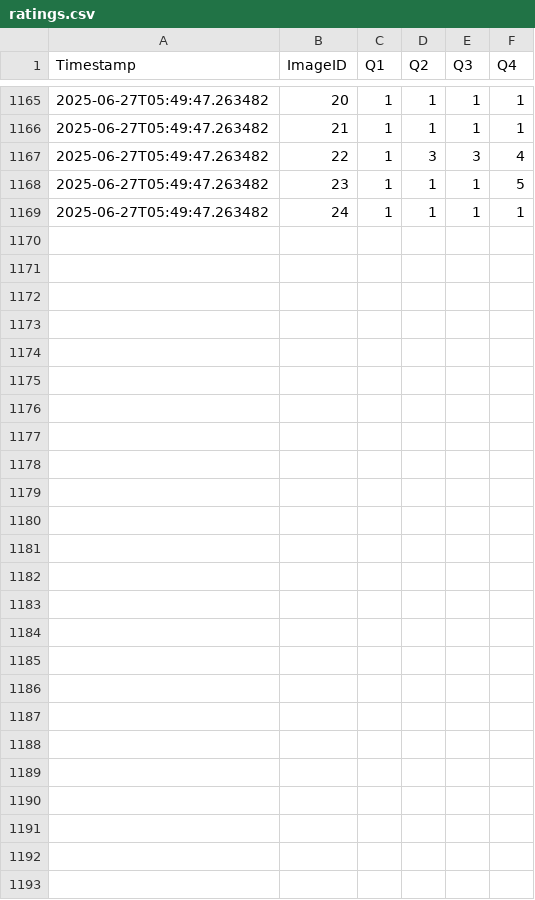
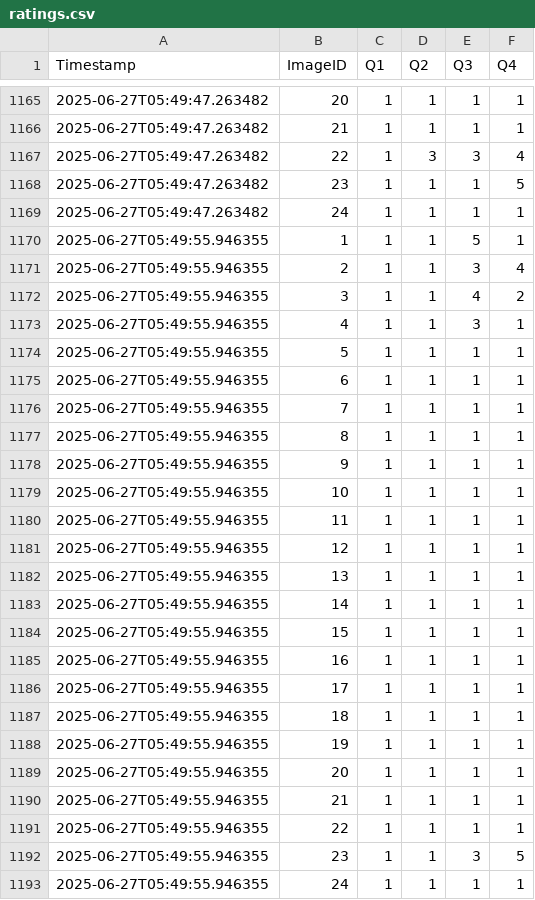
Before and after one commit to Zhilan-leo/IL-photography-data, a CSV file: ratings.csv, drawn as a sheet; only a part is shown, gaps mark what is left out.

Commit message:
Update ratings.csv backup

```diff
--- a/ratings.csv
+++ b/ratings.csv
@@ -1169 +1169,25 @@ Timestamp,ImageID,Q1,Q2,Q3,Q4
 2025-06-27T05:49:47.263482,24,1,1,1,1
+2025-06-27T05:49:55.946355,1,1,1,5,1
+2025-06-27T05:49:55.946355,2,1,1,3,4
+2025-06-27T05:49:55.946355,3,1,1,4,2
+2025-06-27T05:49:55.946355,4,1,1,3,1
+2025-06-27T05:49:55.946355,5,1,1,1,1
+2025-06-27T05:49:55.946355,6,1,1,1,1
+2025-06-27T05:49:55.946355,7,1,1,1,1
+2025-06-27T05:49:55.946355,8,1,1,1,1
+2025-06-27T05:49:55.946355,9,1,1,1,1
+2025-06-27T05:49:55.946355,10,1,1,1,1
+2025-06-27T05:49:55.946355,11,1,1,1,1
+2025-06-27T05:49:55.946355,12,1,1,1,1
+2025-06-27T05:49:55.946355,13,1,1,1,1
+2025-06-27T05:49:55.946355,14,1,1,1,1
+2025-06-27T05:49:55.946355,15,1,1,1,1
+2025-06-27T05:49:55.946355,16,1,1,1,1
+2025-06-27T05:49:55.946355,17,1,1,1,1
+2025-06-27T05:49:55.946355,18,1,1,1,1
+2025-06-27T05:49:55.946355,19,1,1,1,1
+2025-06-27T05:49:55.946355,20,1,1,1,1
+2025-06-27T05:49:55.946355,21,1,1,1,1
+2025-06-27T05:49:55.946355,22,1,1,1,1
+2025-06-27T05:49:55.946355,23,1,1,3,5
+2025-06-27T05:49:55.946355,24,1,1,1,1
```
